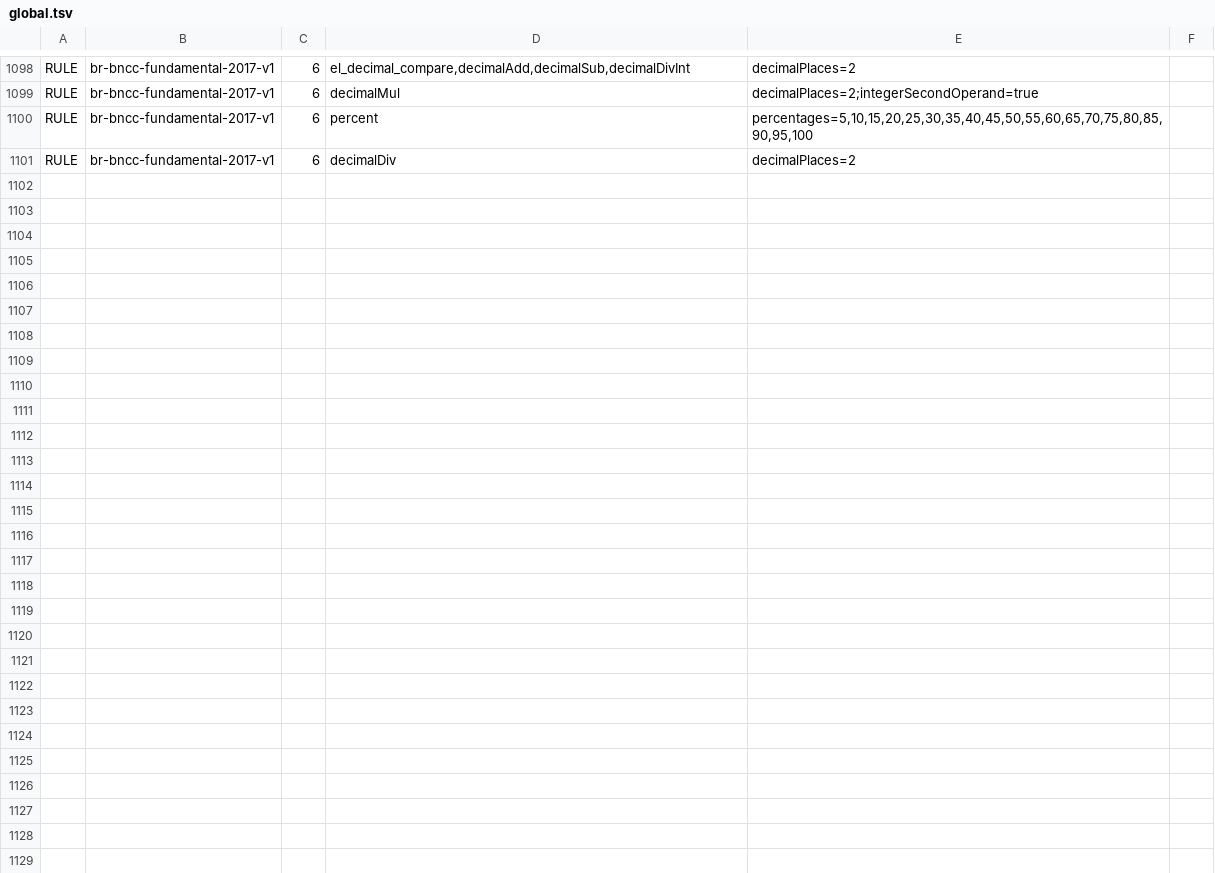
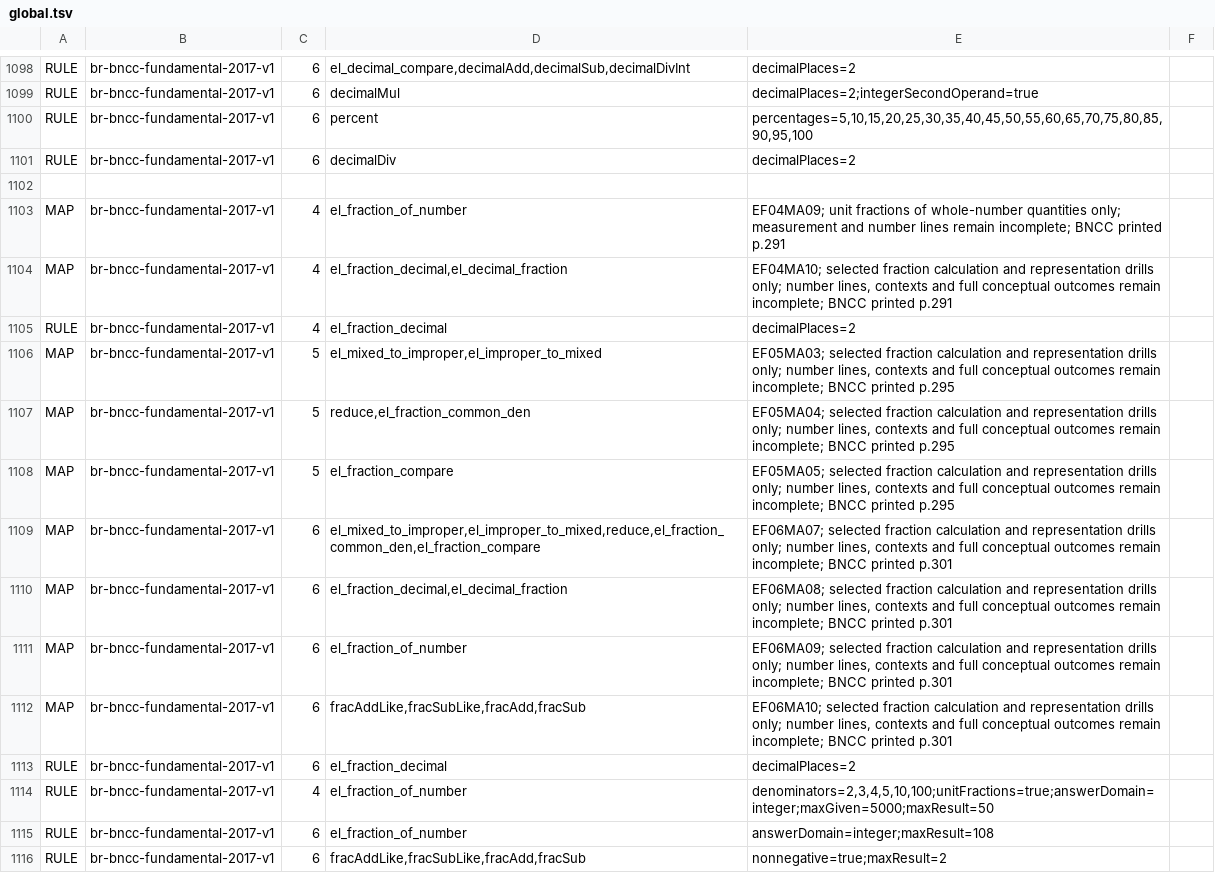
Before and after one commit to logue1114-maker/gomgom-open-education, a TSV file: math/engine/src/main/resources/curricula/global.tsv, drawn as a sheet; only a part is shown, gaps mark what is left out.

Commit message:
Add Brazil fraction foundations and learner-entered simplification

```diff
--- a/math/engine/src/main/resources/curricula/global.tsv
+++ b/math/engine/src/main/resources/curricula/global.tsv
@@ -1101 +1101,16 @@ RULE	br-bncc-fundamental-2017-v1	6	percent	percentages=5,10,15,20,25,30,35,40,45
 RULE	br-bncc-fundamental-2017-v1	6	decimalDiv	decimalPlaces=2
+
+MAP	br-bncc-fundamental-2017-v1	4	el_fraction_of_number	EF04MA09; unit fractions of whole-number quantities only; measurement and number lines remain incomplete; BNCC printed p.291
+MAP	br-bncc-fundamental-2017-v1	4	el_fraction_decimal,el_decimal_fraction	EF04MA10; selected fraction calculation and representation drills only; number lines, contexts and full conceptual outcomes remain incomplete; BNCC printed p.291
+RULE	br-bncc-fundamental-2017-v1	4	el_fraction_decimal	decimalPlaces=2
+MAP	br-bncc-fundamental-2017-v1	5	el_mixed_to_improper,el_improper_to_mixed	EF05MA03; selected fraction calculation and representation drills only; number lines, contexts and full conceptual outcomes remain incomplete; BNCC printed p.295
+MAP	br-bncc-fundamental-2017-v1	5	reduce,el_fraction_common_den	EF05MA04; selected fraction calculation and representation drills only; number lines, contexts and full conceptual outcomes remain incomplete; BNCC printed p.295
+MAP	br-bncc-fundamental-2017-v1	5	el_fraction_compare	EF05MA05; selected fraction calculation and representation drills only; number lines, contexts and full conceptual outcomes remain incomplete; BNCC printed p.295
+MAP	br-bncc-fundamental-2017-v1	6	el_mixed_to_improper,el_improper_to_mixed,reduce,el_fraction_common_den,el_fraction_compare	EF06MA07; selected fraction calculation and representation drills only; number lines, contexts and full conceptual outcomes remain incomplete; BNCC printed p.301
+MAP	br-bncc-fundamental-2017-v1	6	el_fraction_decimal,el_decimal_fraction	EF06MA08; selected fraction calculation and representation drills only; number lines, contexts and full conceptual outcomes remain incomplete; BNCC printed p.301
+MAP	br-bncc-fundamental-2017-v1	6	el_fraction_of_number	EF06MA09; selected fraction calculation and representation drills only; number lines, contexts and full conceptual outcomes remain incomplete; BNCC printed p.301
+MAP	br-bncc-fundamental-2017-v1	6	fracAddLike,fracSubLike,fracAdd,fracSub	EF06MA10; selected fraction calculation and representation drills only; number lines, contexts and full conceptual outcomes remain incomplete; BNCC printed p.301
+RULE	br-bncc-fundamental-2017-v1	6	el_fraction_decimal	decimalPlaces=2
+RULE	br-bncc-fundamental-2017-v1	4	el_fraction_of_number	denominators=2,3,4,5,10,100;unitFractions=true;answerDomain=integer;maxGiven=5000;maxResult=50
+RULE	br-bncc-fundamental-2017-v1	6	el_fraction_of_number	answerDomain=integer;maxResult=108
+RULE	br-bncc-fundamental-2017-v1	6	fracAddLike,fracSubLike,fracAdd,fracSub	nonnegative=true;maxResult=2
```
Also changed, not shown: 10 other files.
